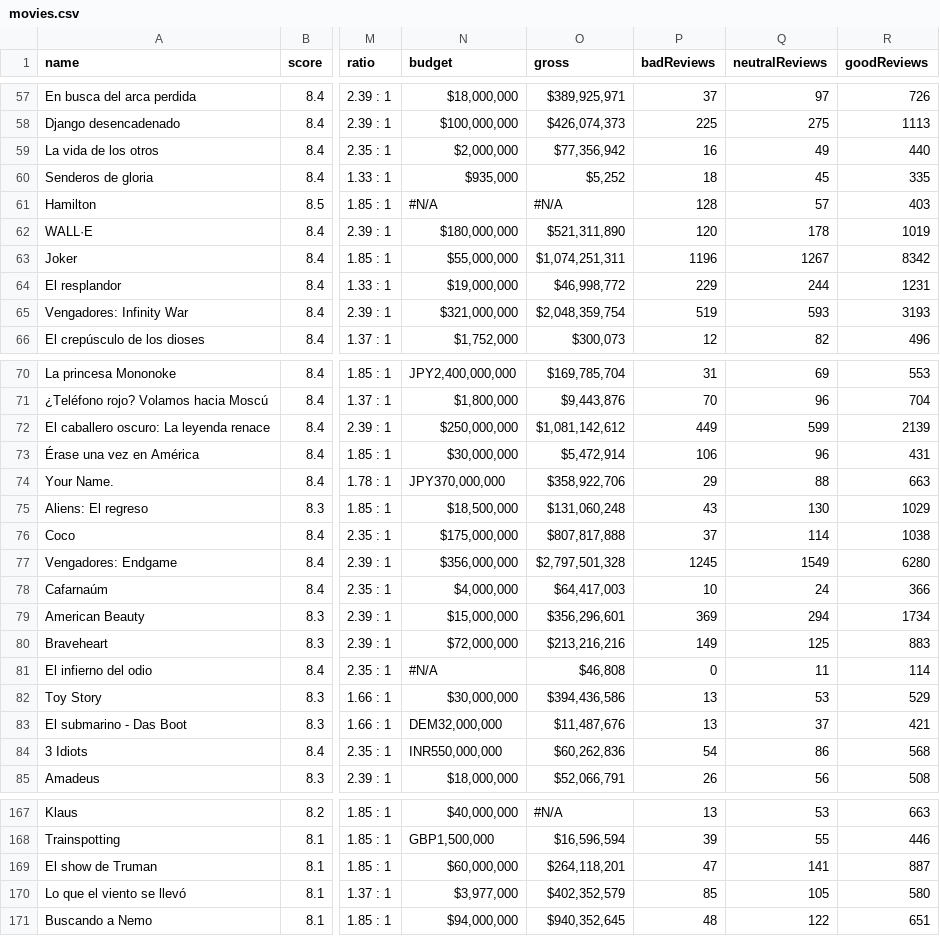
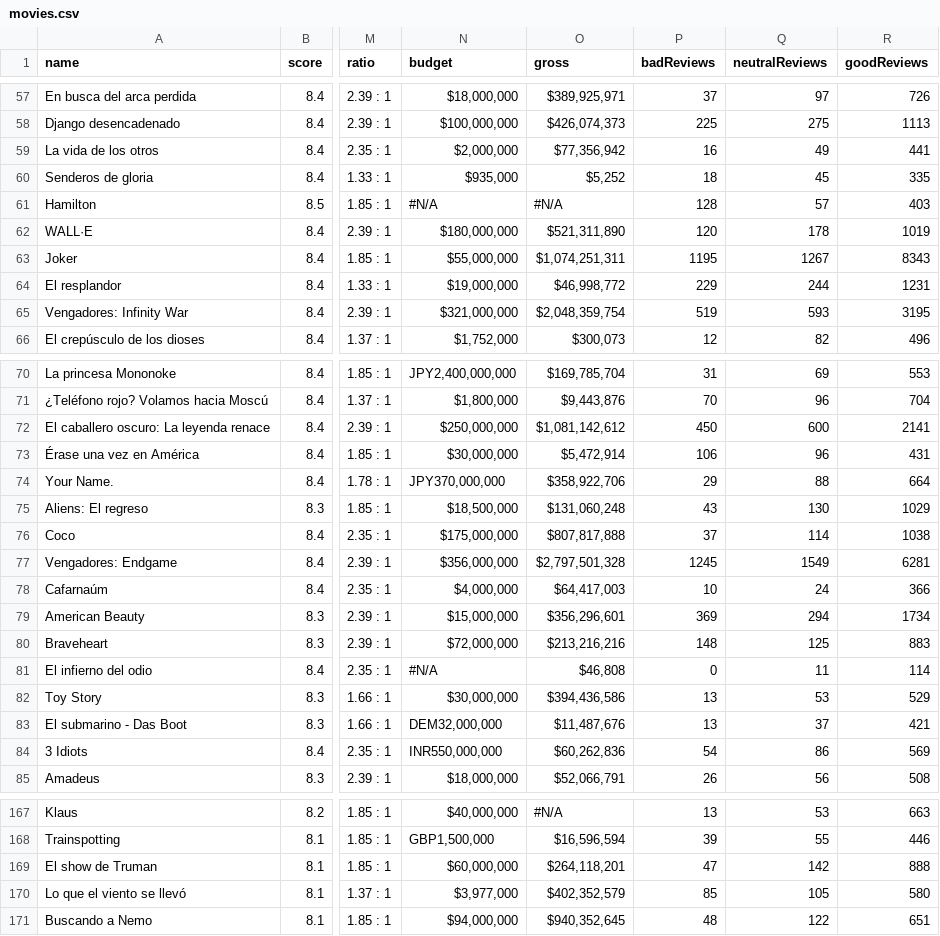
Before and after one commit to hectorgut47/tipologia-prac1, a CSV file: data/movies.csv, drawn as a sheet; only a part is shown, gaps mark what is left out; the diff covers the shown part only; the diff names each change by its address in the sheet, - before the commit and + after, or states it on an @@ line.

```diff
--- a/data/movies.csv
+++ b/data/movies.csv
-R59 (goodReviews): 440
+R59 (goodReviews): 441
-P63 (badReviews): 1196
+P63 (badReviews): 1195
-R63 (goodReviews): 8342
+R63 (goodReviews): 8343
-R65 (goodReviews): 3193
+R65 (goodReviews): 3195
-P72 (badReviews): 449
+P72 (badReviews): 450
-Q72 (neutralReviews): 599
+Q72 (neutralReviews): 600
-R72 (goodReviews): 2139
+R72 (goodReviews): 2141
-R74 (goodReviews): 663
+R74 (goodReviews): 664
-R77 (goodReviews): 6280
+R77 (goodReviews): 6281
-P80 (badReviews): 149
+P80 (badReviews): 148
-R84 (goodReviews): 568
+R84 (goodReviews): 569
-Q169 (neutralReviews): 141
+Q169 (neutralReviews): 142
-R169 (goodReviews): 887
+R169 (goodReviews): 888
```
Also changed, not shown: 2 added rows, 2 removed rows, 5 moved rows and 34 edited cells elsewhere in this file, 2 other files.
